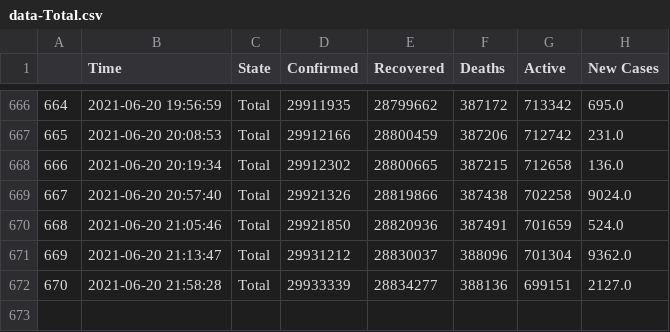
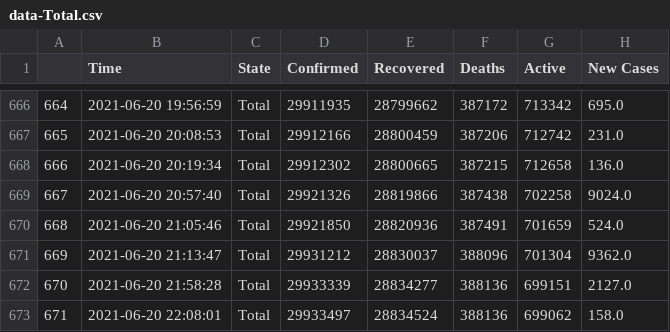
Before and after one commit to dakkshesh07/covid19_data-india-DERP, a CSV file: Total/data-Total.csv, drawn as a sheet; only a part is shown, gaps mark what is left out.

Commit message:
Total: upload updated datasets, fetched on 2021-06-20 22:08:01

```diff
--- a/Total/data-Total.csv
+++ b/Total/data-Total.csv
@@ -672 +672,2 @@
 670,2021-06-20 21:58:28,Total,29933339,28834277,388136,699151,2127.0
+671,2021-06-20 22:08:01,Total,29933497,28834524,388136,699062,158.0
```
